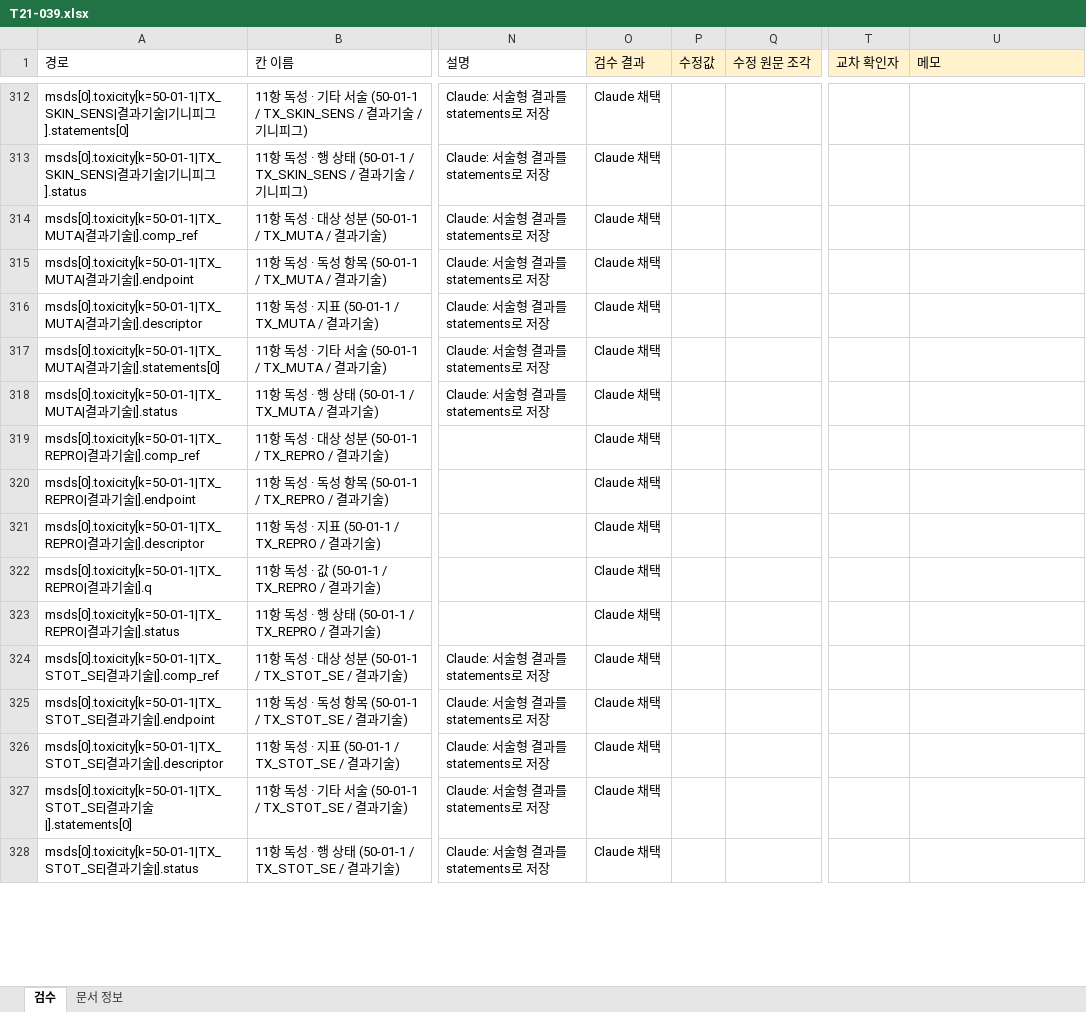
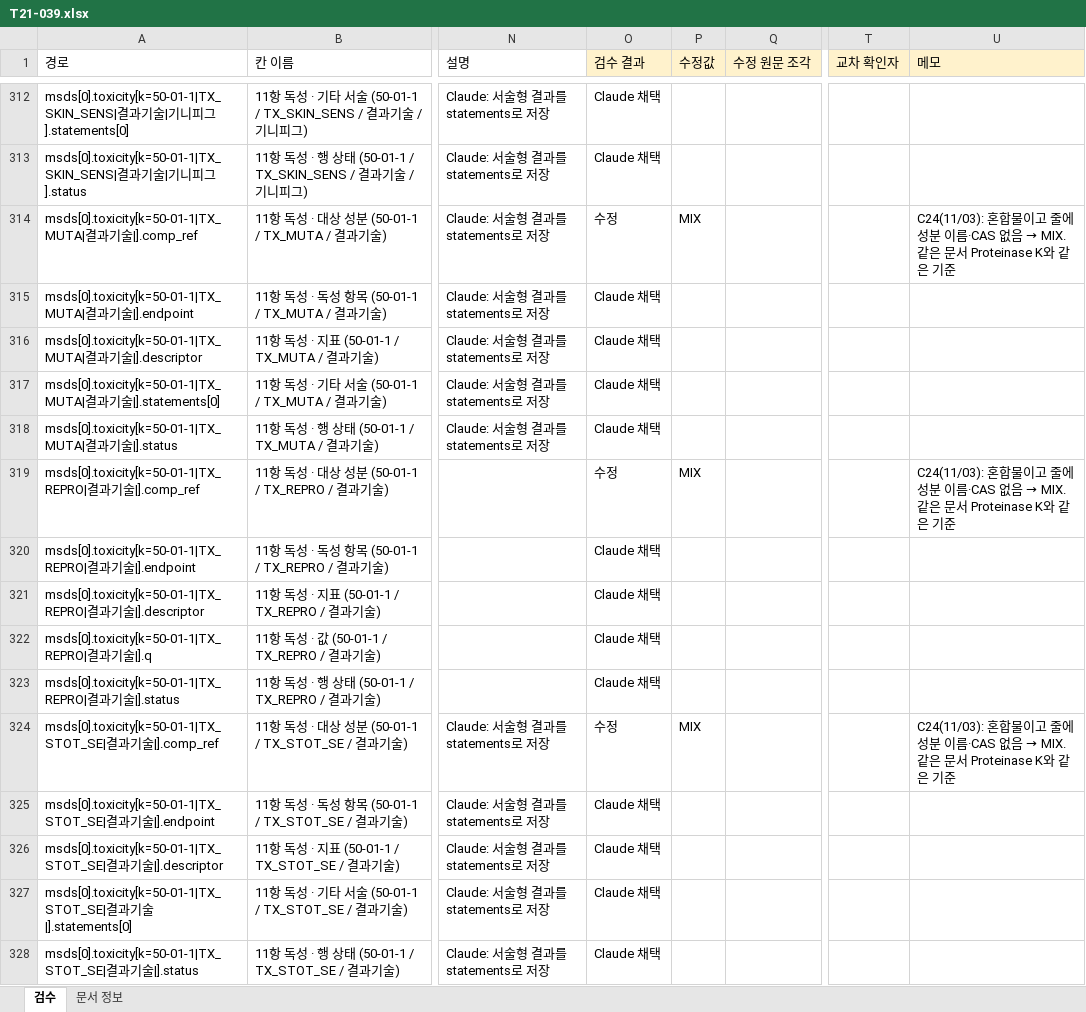
Before and after one commit to sunub/to21-msds-poc, an Excel workbook: data/review/T21-039.xlsx, sheet 검수, drawn as a sheet; only a part is shown, gaps mark what is left out; values as stored, in another font and other column widths than the file's, no borders; the diff covers the shown part only; the diff names each change by its address in the sheet, - before the commit and + after, or states it on an @@ line.

```diff
--- a/data/review/T21-039.xlsx (sheet 검수)
+++ b/data/review/T21-039.xlsx (sheet 검수)
-O314 (검수 결과): Claude 채택
+O314 (검수 결과): 수정
-P314 (수정값): (empty)
+P314 (수정값): MIX
@@ U314 (메모): (empty) → C24(11/03): 혼합물이고 줄에 성분 이름·CAS 없음 → MIX. 같은 문서 Proteinase K와 같은 기준 @@
-O319 (검수 결과): Claude 채택
+O319 (검수 결과): 수정
-P319 (수정값): (empty)
+P319 (수정값): MIX
@@ U319 (메모): (empty) → C24(11/03): 혼합물이고 줄에 성분 이름·CAS 없음 → MIX. 같은 문서 Proteinase K와 같은 기준 @@
-O324 (검수 결과): Claude 채택
+O324 (검수 결과): 수정
-P324 (수정값): (empty)
+P324 (수정값): MIX
@@ U324 (메모): (empty) → C24(11/03): 혼합물이고 줄에 성분 이름·CAS 없음 → MIX. 같은 문서 Proteinase K와 같은 기준 @@
```
Also changed, not shown: 243 edited cells elsewhere in this sheet, data/review/T21-005.xlsx, data/review/T21-045.xlsx, 3 other files.
